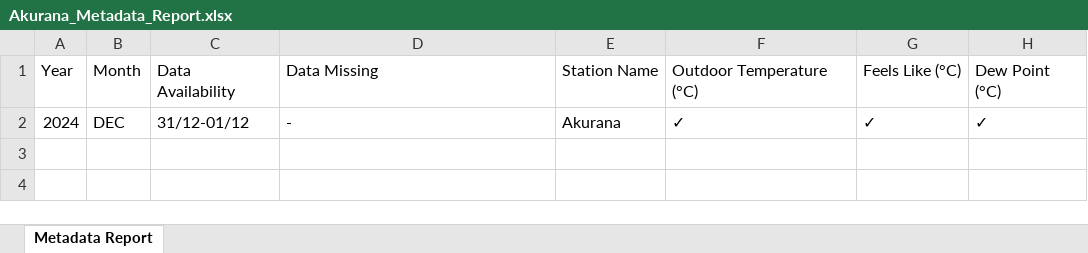
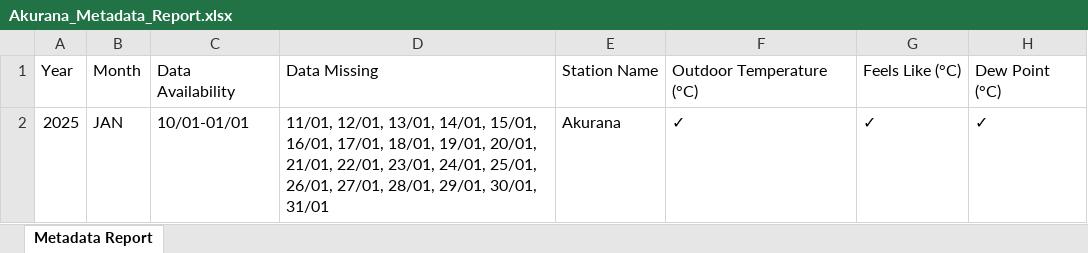
Before and after one commit to Metdata04/metadata_model, an Excel workbook: Akurana_Metadata_Report.xlsx, sheet Metadata Report, drawn as a sheet; only a part is shown; values as stored, in another font and other column widths than the file's, no borders; the diff names each change by its address in the sheet, - before the commit and + after, or states it on an @@ line.

Commit message:
Add new metadata report for Akurana

```diff
--- a/Akurana_Metadata_Report.xlsx (sheet Metadata Report)
+++ b/Akurana_Metadata_Report.xlsx (sheet Metadata Report)
-A2: 2024
+A2: 2025
-B2: DEC
+B2: JAN
-C2: 31/12-01/12
+C2: 10/01-01/01
-D2: -
+D2: 11/01, 12/01, 13/01, 14/01, 15/01, 16/01, 17/01, 18/01, 19/01, 20/01, 21/01, 22/01, 23/01, 24/01, 25/01, 26/01, 27/01, 28/01, 29/01, 30/01, 31/01
```
